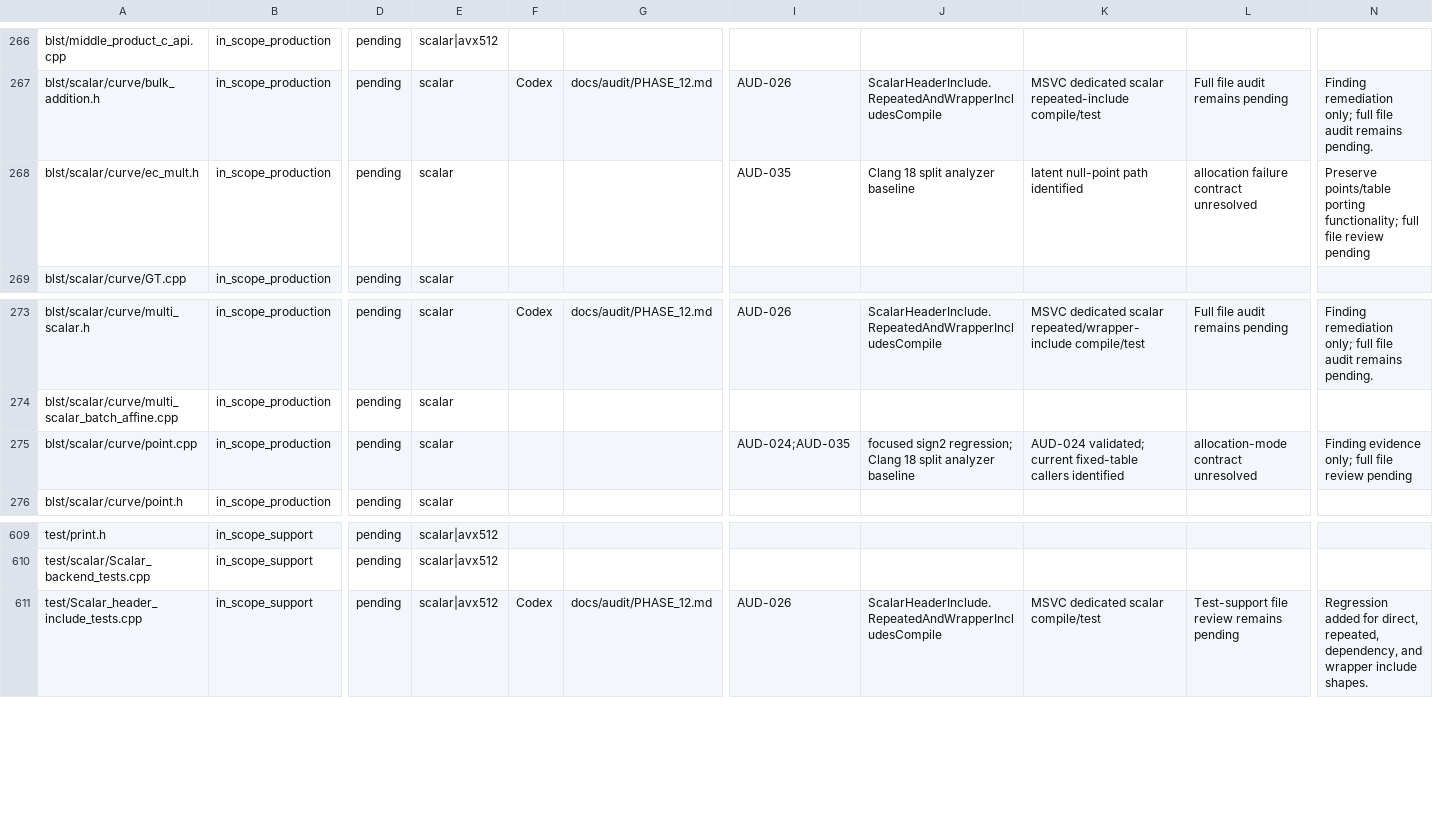
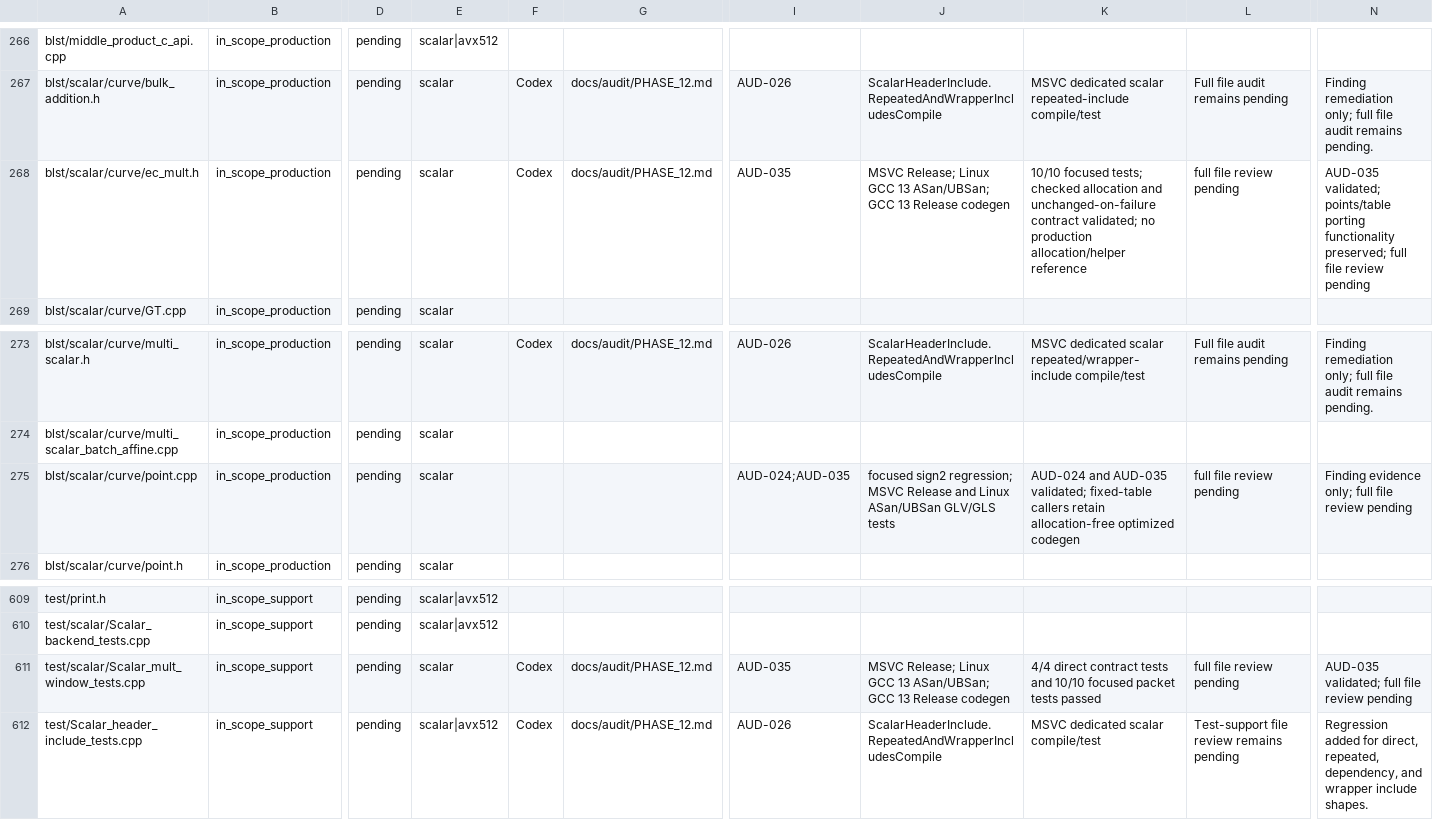
Before and after one commit to ladnir/temp-cat-blst, a CSV file: docs/audit/FILE_MANIFEST.csv, drawn as a sheet; only a part is shown, gaps mark what is left out; rows hold the shown columns only; the diff names each change by its address in the sheet, - before the commit and + after, or states it on an @@ line.

Commit message:
harden scalar window allocation
Preserve allocated and caller-supplied mult_window_n modes while adding checked sizing, explicit failure status, deterministic failure tests, and sanitizer evidence.

```diff
--- a/docs/audit/FILE_MANIFEST.csv
+++ b/docs/audit/FILE_MANIFEST.csv
-F268: (empty)
+F268: Codex
-G268: (empty)
+G268: docs/audit/PHASE_12.md
-J268: Clang 18 split analyzer baseline
+J268: MSVC Release; Linux GCC 13 ASan/UBSan; GCC 13 Release codegen
-K268: latent null-point path identified
+K268: 10/10 focused tests; checked allocation and unchanged-on-failure contract validated; no production allocation/helper reference
-L268: allocation failure contract unresolved
+L268: full file review pending
-N268: Preserve points/table porting functionality; full file…
+N268: AUD-035 validated; points/table porting functionality preserved; full file…
-J275: …sign2 regression; Clang 18 split analyzer baseline
+J275: …sign2 regression; MSVC Release and Linux ASan/UBSan GLV/GLS tests
-K275: AUD-024 validated; current fixed-table callers identified
+K275: AUD-024 and AUD-035 validated; fixed-table callers retain allocation-free optimized codegen
-L275: allocation-mode contract unresolved
+L275: full file review pending
+row 611: test/scalar/Scalar_mult_window_tests.cpp | in_scope_support | pending | scalar | Codex | docs/audit/PHASE_12.md | AUD-035 | MSVC Release; Linux GCC 13 ASan/UBSan; GCC 13 Release codegen | 4/4 direct contract tests and 10/10 focused packet tests passed | full file review pending | AUD-035 validated; full file review pending
```
Also changed, not shown: 7 other files.
